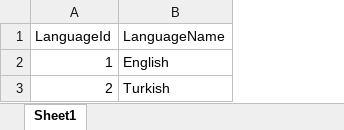
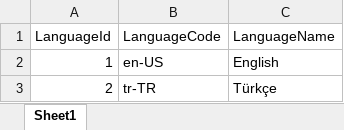
Before and after one commit to EmirAlpAksungur/MentorApp, an Excel workbook: backend/commands/management/commands/Languages.xlsx, sheet Sheet1, drawn as a sheet; values as stored, in another font and other column widths than the file's, no borders; addresses are those after the commit; the diff names each change by its address in the sheet, - before the commit and + after, or states it on an @@ line.

```diff
--- a/backend/commands/management/commands/Languages.xlsx (sheet Sheet1)
+++ b/backend/commands/management/commands/Languages.xlsx (sheet Sheet1)
+column B (LanguageCode), rows 2-3: en-US | tr-TR
-C3 (LanguageName): Turkish
+C3 (LanguageName): Türkçe
```
Also changed, not shown: backend/commands/management/commands/Translations.xlsx, 8 other files.
